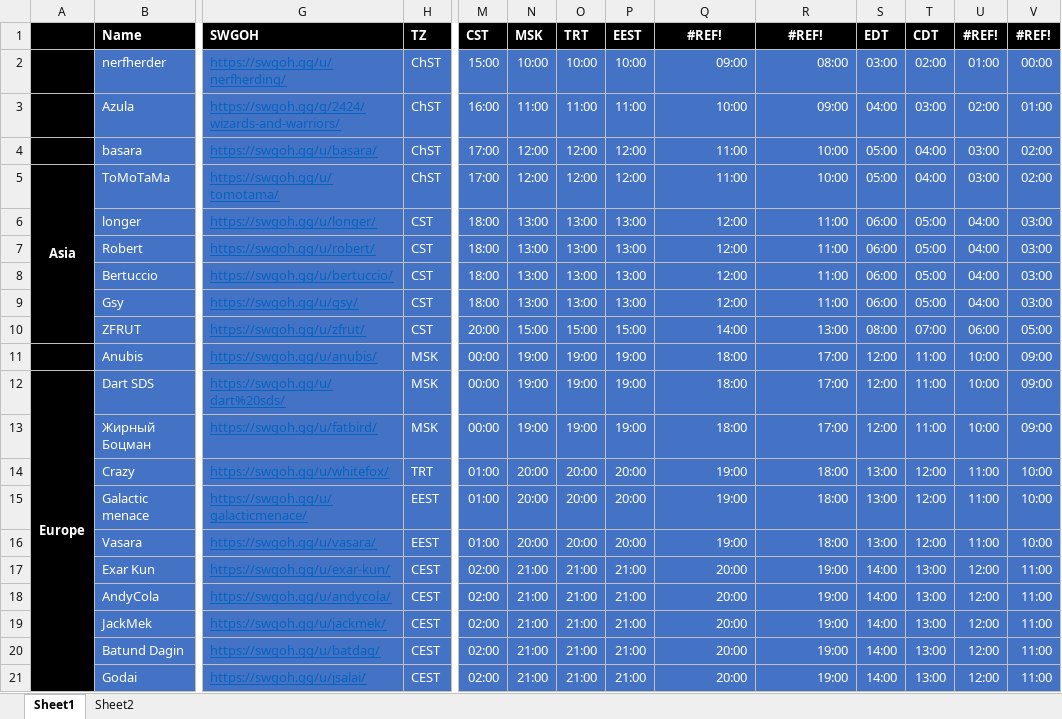
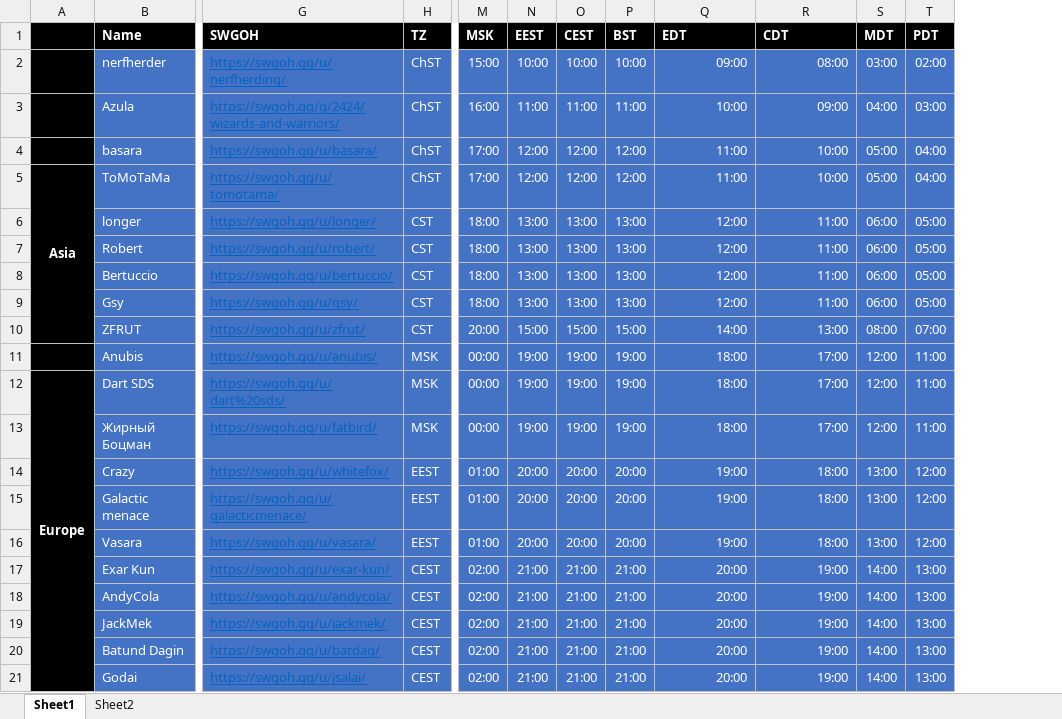
Before and after one commit to JackMek/arena-payout, an Excel workbook: SWGoH_Shard.xlsx, sheet Sheet1, drawn as a sheet; only a part is shown, gaps mark what is left out; values as stored, in another font and other column widths than the file's, no borders; conditional formats not drawn; the diff names each change by its address in the sheet, - before the commit and + after, or states it on an @@ line.

Commit message:
Add files via upload

```diff
--- a/SWGoH_Shard.xlsx (sheet Sheet1)
+++ b/SWGoH_Shard.xlsx (sheet Sheet1)
-column U (#REF!), rows 2-21: 01:00 | 02:00 | 03:00 | 03:00 | 04:00 | 04:00 | 04:00 | 04:00 | 06:00 | 10:00 | 10:00 | 10:00 | 11:00 | 11:00 | 11:00 | 12:00 | 12:00 | 12:00 | 12:00 | 12:00
-column V (#REF!), rows 2-21: 00:00 | 01:00 | 02:00 | 02:00 | 03:00 | 03:00 | 03:00 | 03:00 | 05:00 | 09:00 | 09:00 | 09:00 | 10:00 | 10:00 | 10:00 | 11:00 | 11:00 | 11:00 | 11:00 | 11:00
-M1: CST
+M1: MSK
-N1: MSK
+N1: EEST
-O1: TRT
+O1: CEST
-P1: EEST
+P1: BST
-Q1: #REF!
+Q1: EDT
-Q1:R1 alignment: center
+Q1:R1 alignment: left
-R1: #REF!
+R1: CDT
-S1: EDT
+S1: MDT
-T1: CDT
+T1: PDT
-H14 (TZ): TRT
+H14 (TZ): EEST
```
